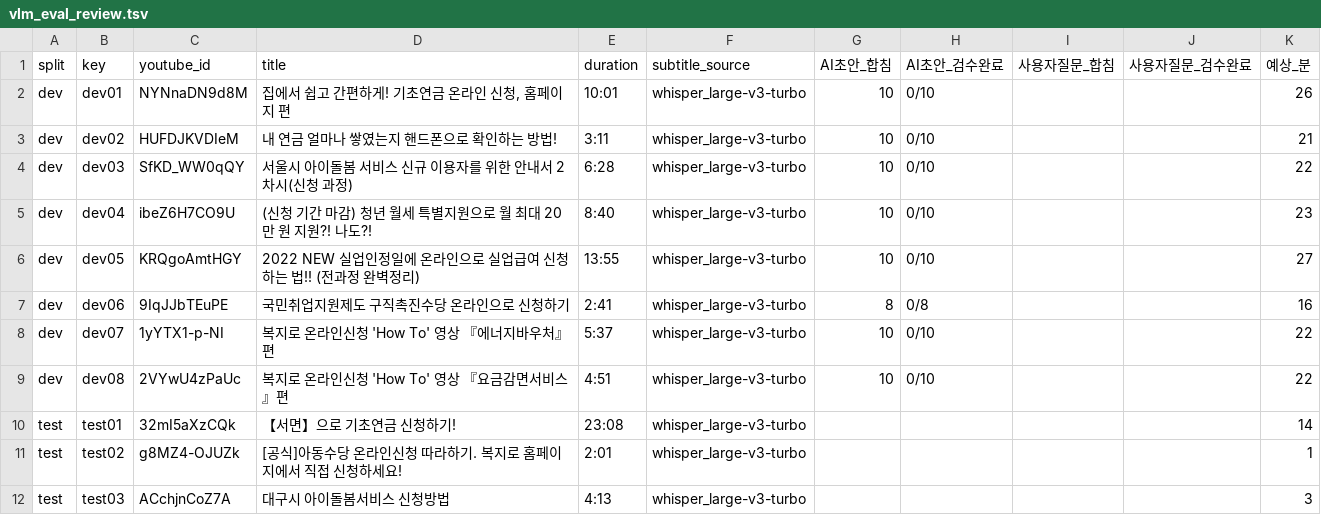
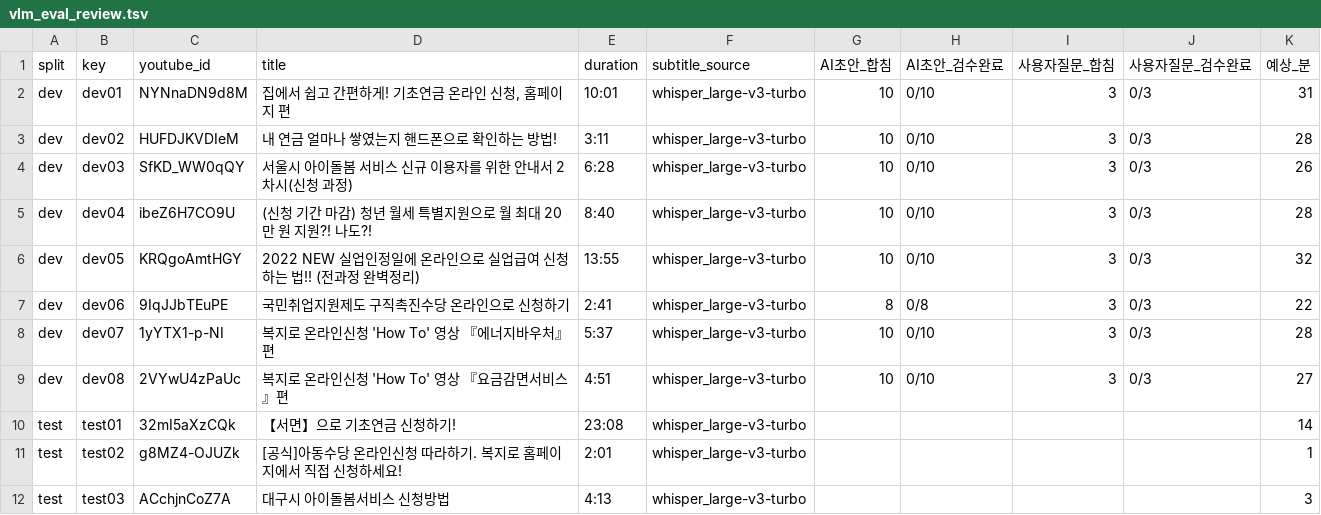
Before and after one commit to jiyeonio/SceneFinder, a TSV file: docs/experiments/vlm_eval_review.tsv, drawn as a sheet; only a part is shown.

Commit message:
feat(experiments): dev 사용자 질문 정답 구간 초안 합침 (24개: 정답 있음 18, 정답 없음 6)과 검수 메모

```diff
--- a/docs/experiments/vlm_eval_review.tsv
+++ b/docs/experiments/vlm_eval_review.tsv
@@ -1,10 +1,10 @@
 split	key	youtube_id	title	duration	subtitle_source	AI초안_합침	AI초안_검수완료	사용자질문_합침	사용자질문_검수완료	예상_분
-dev	dev01	NYNnaDN9d8M	집에서 쉽고 간편하게! 기초연금 온라인 신청, 홈페이지 편	10:01	whisper_large-v3-turbo	10	0/10			26
-dev	dev02	HUFDJKVDIeM	내 연금 얼마나 쌓였는지 핸드폰으로 확인하는 방법!	3:11	whisper_large-v3-turbo	10	0/10			21
-dev	dev03	SfKD_WW0qQY	서울시 아이돌봄 서비스 신규 이용자를 위한 안내서 2차시(신청 과정)	6:28	whisper_large-v3-turbo	10	0/10			22
-dev	dev04	ibeZ6H7CO9U	(신청 기간 마감) 청년 월세 특별지원으로 월 최대 20만 원 지원?! 나도?!	8:40	whisper_large-v3-turbo	10	0/10			23
-dev	dev05	KRQgoAmtHGY	2022 NEW 실업인정일에 온라인으로 실업급여 신청하는 법!! (전과정 완벽정리)	13:55	whisper_large-v3-turbo	10	0/10			27
-dev	dev06	9IqJJbTEuPE	국민취업지원제도 구직촉진수당 온라인으로 신청하기	2:41	whisper_large-v3-turbo	8	0/8			16
-dev	dev07	1yYTX1-p-NI	복지로 온라인신청 'How To' 영상 『에너지바우처』편	5:37	whisper_large-v3-turbo	10	0/10			22
-dev	dev08	2VYwU4zPaUc	복지로 온라인신청 'How To' 영상 『요금감면서비스』편	4:51	whisper_large-v3-turbo	10	0/10			22
+dev	dev01	NYNnaDN9d8M	집에서 쉽고 간편하게! 기초연금 온라인 신청, 홈페이지 편	10:01	whisper_large-v3-turbo	10	0/10	3	0/3	31
+dev	dev02	HUFDJKVDIeM	내 연금 얼마나 쌓였는지 핸드폰으로 확인하는 방법!	3:11	whisper_large-v3-turbo	10	0/10	3	0/3	28
+dev	dev03	SfKD_WW0qQY	서울시 아이돌봄 서비스 신규 이용자를 위한 안내서 2차시(신청 과정)	6:28	whisper_large-v3-turbo	10	0/10	3	0/3	26
+dev	dev04	ibeZ6H7CO9U	(신청 기간 마감) 청년 월세 특별지원으로 월 최대 20만 원 지원?! 나도?!	8:40	whisper_large-v3-turbo	10	0/10	3	0/3	28
+dev	dev05	KRQgoAmtHGY	2022 NEW 실업인정일에 온라인으로 실업급여 신청하는 법!! (전과정 완벽정리)	13:55	whisper_large-v3-turbo	10	0/10	3	0/3	32
+dev	dev06	9IqJJbTEuPE	국민취업지원제도 구직촉진수당 온라인으로 신청하기	2:41	whisper_large-v3-turbo	8	0/8	3	0/3	22
+dev	dev07	1yYTX1-p-NI	복지로 온라인신청 'How To' 영상 『에너지바우처』편	5:37	whisper_large-v3-turbo	10	0/10	3	0/3	28
+dev	dev08	2VYwU4zPaUc	복지로 온라인신청 'How To' 영상 『요금감면서비스』편	4:51	whisper_large-v3-turbo	10	0/10	3	0/3	27
 test	test01	32mI5aXzCQk	【서면】으로 기초연금 신청하기!	23:08	whisper_large-v3-turbo					14
```
Also changed, not shown: 2 other files.
